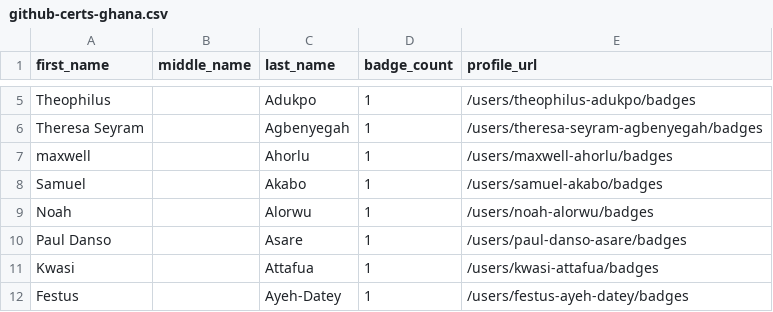
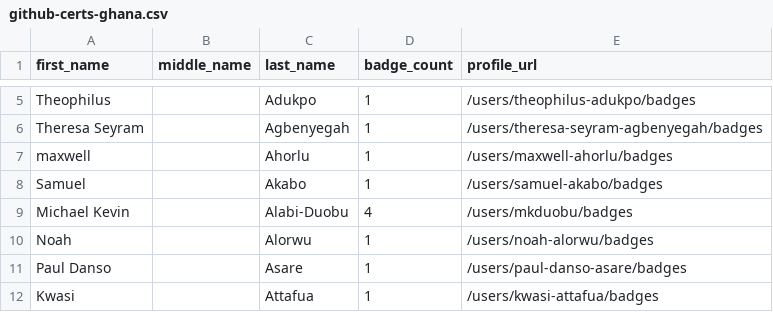
Before and after one commit to DennisThie/github-certification-ranking, a CSV file: datasource/github-certs-ghana.csv, drawn as a sheet; only a part is shown, gaps mark what is left out; the shorter side is filled out with more unchanged rows; the diff names each change by its address in the sheet, - before the commit and + after, or states it on an @@ line.

```diff
--- a/datasource/github-certs-ghana.csv
+++ b/datasource/github-certs-ghana.csv
+row 9: Michael Kevin |  | Alabi-Duobu | 4 | /users/mkduobu/badges
```
Also changed, not shown: datasource/github-certs-belgium.csv, datasource/github-certs-brazil.csv, 31 other files.
